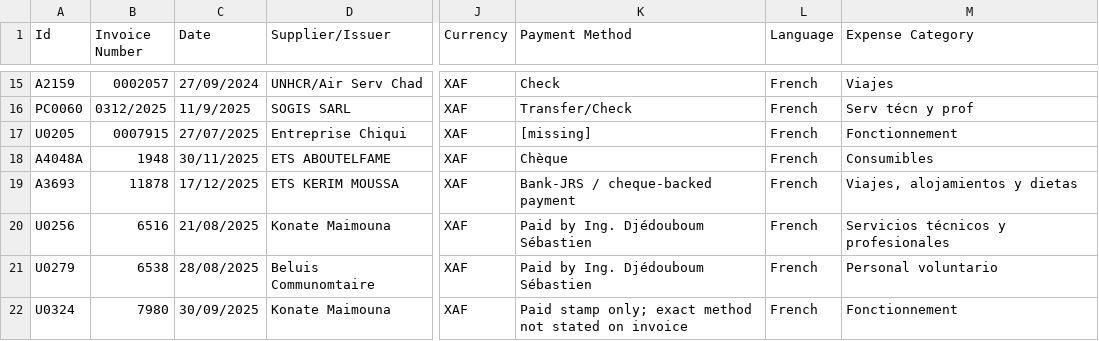
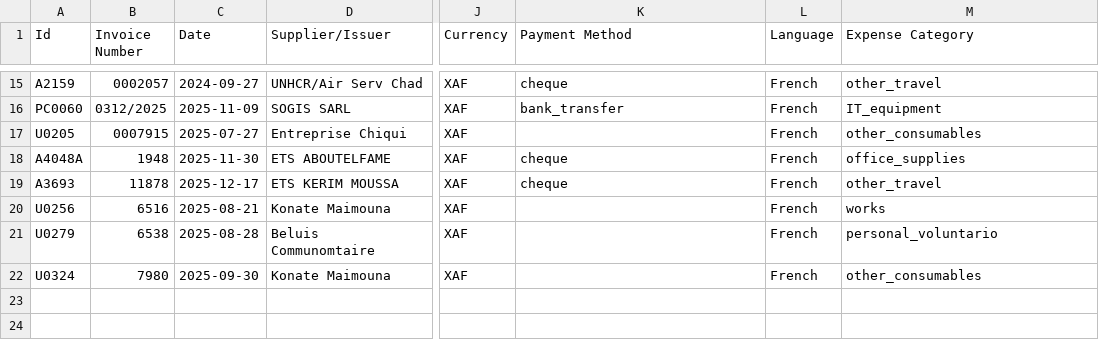
Before and after one commit to TUM-Social-AI/invoice-agent, a CSV file: config/csv/ground_truth.csv, drawn as a sheet; only a part is shown, gaps mark what is left out; the diff covers the shown part only; the diff names each change by its address in the sheet, - before the commit and + after, or states it on an @@ line.

```diff
--- a/config/csv/ground_truth.csv
+++ b/config/csv/ground_truth.csv
-C15 (Date): 27/09/2024
+C15 (Date): 2024-09-27
-K15 (Payment Method): Check
+K15 (Payment Method): cheque
-M15 (Expense Category): Viajes
+M15 (Expense Category): other_travel
-C16 (Date): 11/9/2025
+C16 (Date): 2025-11-09
-K16 (Payment Method): Transfer/Check
+K16 (Payment Method): bank_transfer
-M16 (Expense Category): Serv técn y prof
+M16 (Expense Category): IT_equipment
-C17 (Date): 27/07/2025
+C17 (Date): 2025-07-27
-K17 (Payment Method): [missing]
+K17 (Payment Method): (empty)
-M17 (Expense Category): Fonctionnement
+M17 (Expense Category): other_consumables
-C18 (Date): 30/11/2025
+C18 (Date): 2025-11-30
-K18 (Payment Method): Chèque
+K18 (Payment Method): cheque
-M18 (Expense Category): Consumibles
+M18 (Expense Category): office_supplies
-C19 (Date): 17/12/2025
+C19 (Date): 2025-12-17
-K19 (Payment Method): Bank-JRS / cheque-backed payment
+K19 (Payment Method): cheque
-M19 (Expense Category): Viajes, alojamientos y dietas
+M19 (Expense Category): other_travel
-C20 (Date): 21/08/2025
+C20 (Date): 2025-08-21
-K20:K21 (Payment Method): Paid by Ing. Djédouboum Sébastien
+K20:K21 (Payment Method): (empty)
-M20 (Expense Category): Servicios técnicos y profesionales
+M20 (Expense Category): works
-C21 (Date): 28/08/2025
+C21 (Date): 2025-08-28
-M21 (Expense Category): Personal voluntario
+M21 (Expense Category): personal_voluntario
-C22 (Date): 30/09/2025
+C22 (Date): 2025-09-30
-K22 (Payment Method): Paid stamp only; exact method not stated on invoice
+K22 (Payment Method): (empty)
-M22 (Expense Category): Fonctionnement
+M22 (Expense Category): other_consumables
```
Also changed, not shown: 35 edited cells elsewhere in this file, config/csv/extraction_fields.csv, 9 other files.
